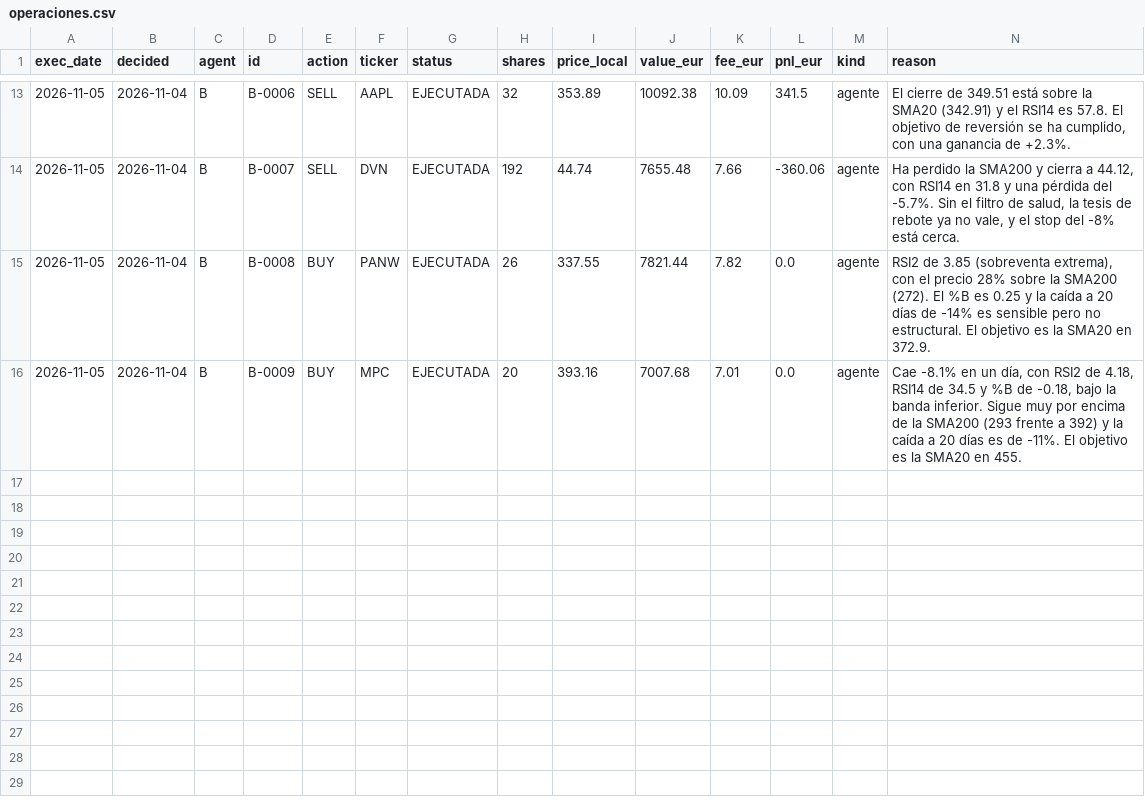
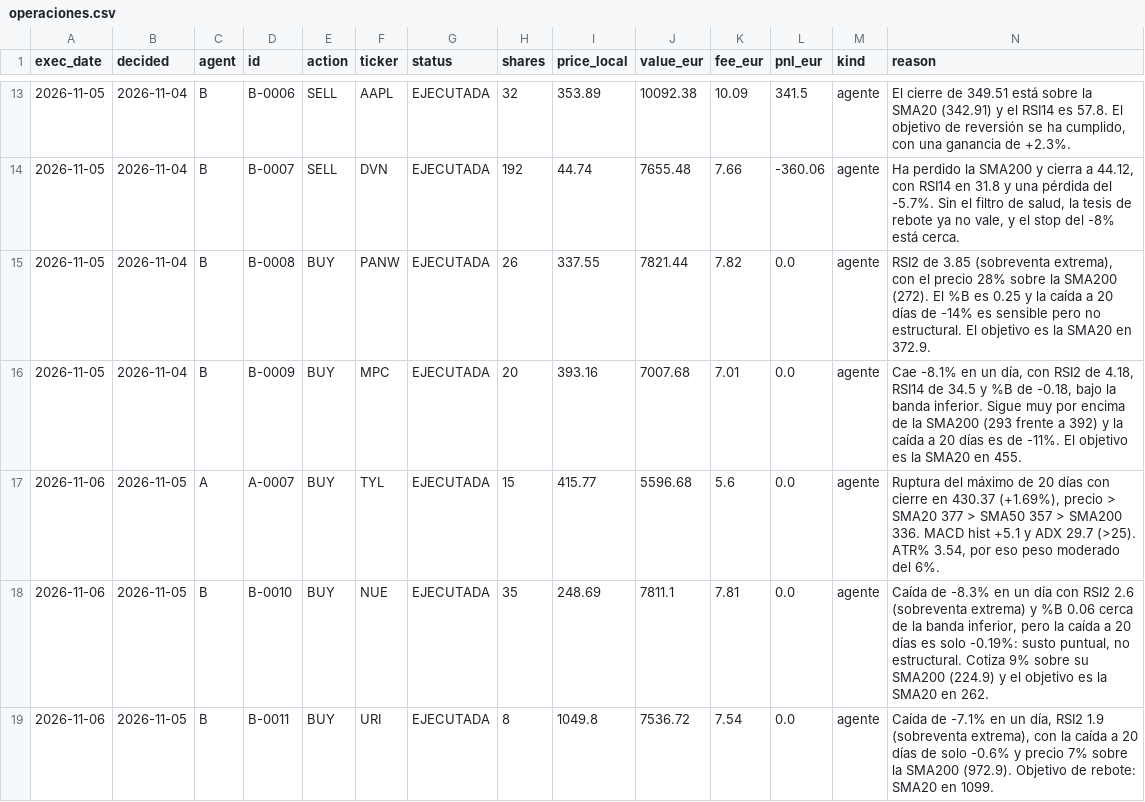
Before and after one commit to Sarce2005/RepoFinanciero, a CSV file: state/operaciones.csv, drawn as a sheet; only a part is shown, gaps mark what is left out; rows hold the shown columns only; the diff names each change by its address in the sheet, - before the commit and + after, or states it on an @@ line.

```diff
--- a/state/operaciones.csv
+++ b/state/operaciones.csv
+row 17: 2026-11-06 | 2026-11-05 | A | A-0007 | BUY | TYL | EJECUTADA | 15 | 415.77 | 5596.68 | 5.6 | 0.0 | agente | Ruptura del máximo de 20 días con cierre en 430.37 (+1.69%), precio > SMA20 377 > SMA50 357 > SMA200 336. MACD hist +5.1 y ADX 29.7 (>25). ATR% 3.54, por eso peso moderado del 6%.
+row 18: 2026-11-06 | 2026-11-05 | B | B-0010 | BUY | NUE | EJECUTADA | 35 | 248.69 | 7811.1 | 7.81 | 0.0 | agente | Caída de -8.3% en un día con RSI2 2.6 (sobreventa extrema) y %B 0.06 cerca de la banda inferior, pero la caída a 20 días es solo -0.19%: susto puntual, no estructural. Cotiza 9% sobre su SMA200 (224.9) y el objetivo es la SMA20 en 262.
+row 19: 2026-11-06 | 2026-11-05 | B | B-0011 | BUY | URI | EJECUTADA | 8 | 1049.8 | 7536.72 | 7.54 | 0.0 | agente | Caída de -7.1% en un día, RSI2 1.9 (sobreventa extrema), con la caída a 20 días de solo -0.6% y precio 7% sobre la SMA200 (972.9). Objetivo de rebote: SMA20 en 1099.
```
Also changed, not shown: state/equity.csv, 6 other files.
